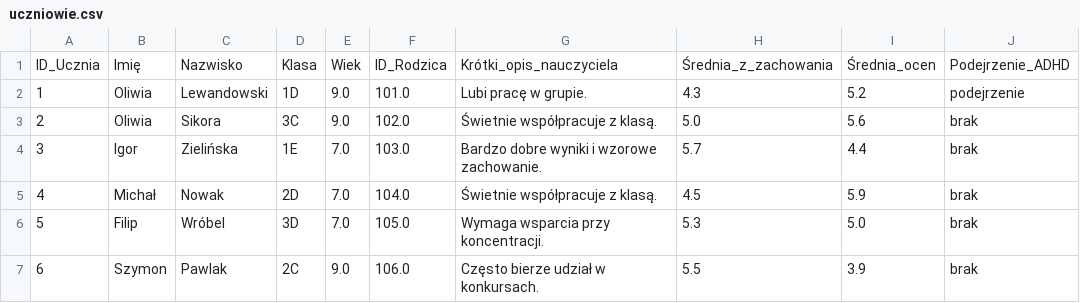
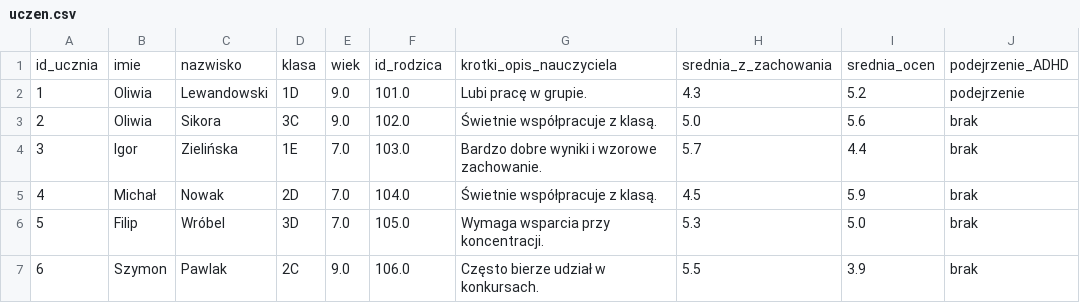
Before and after one commit to paninka123321/CloudComputing, a CSV file: database/csvki/uczen.csv (was database/csvki/uczniowie.csv), drawn as a sheet; only a part is shown; removed rows and columns are numbered as before the commit, all else as after; the diff names each change by its address in the sheet, - before the commit and + after, or states it on an @@ line.

```diff
--- a/database/csvki/uczniowie.csv
+++ b/database/csvki/uczen.csv
-row 1: ID_Ucznia | Imię | Nazwisko | Klasa | Wiek | ID_Rodzica | Krótki_opis_nauczyciela | Średnia_z_zachowania | Średnia_ocen | Podejrzenie_ADHD
+row 1: id_ucznia | imie | nazwisko | klasa | wiek | id_rodzica | krotki_opis_nauczyciela | srednia_z_zachowania | srednia_ocen | podejrzenie_ADHD
```
Also changed, not shown: database/csvki/emotions_dataset.csv, database/csvki/nauczyciel.csv, 39 other files.
